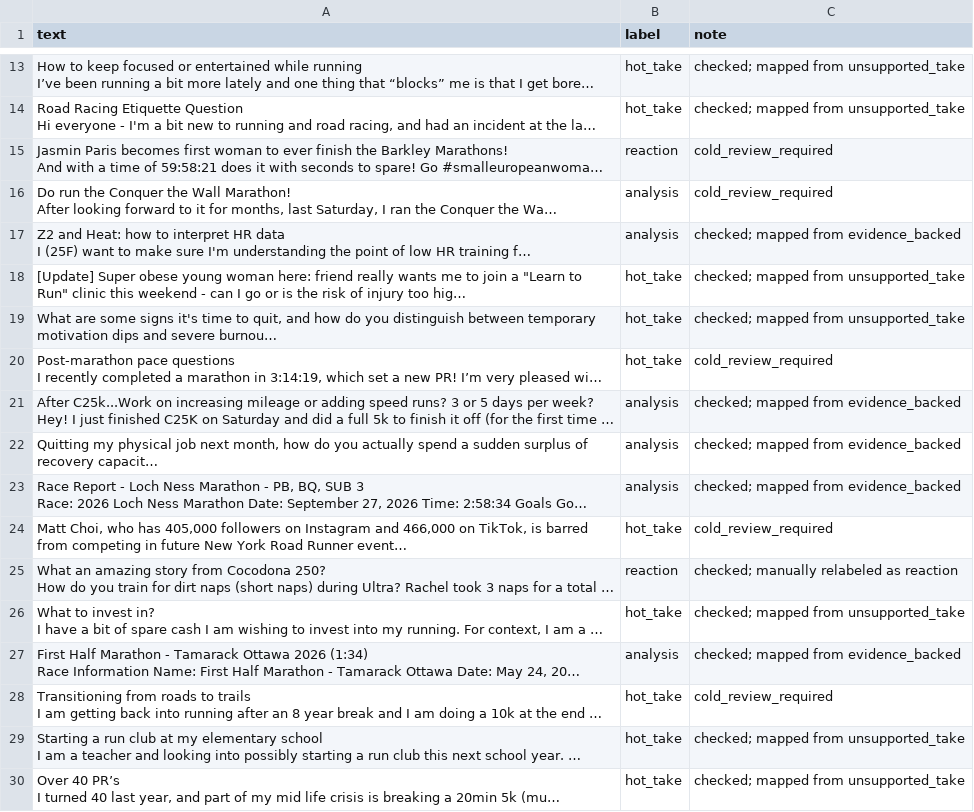
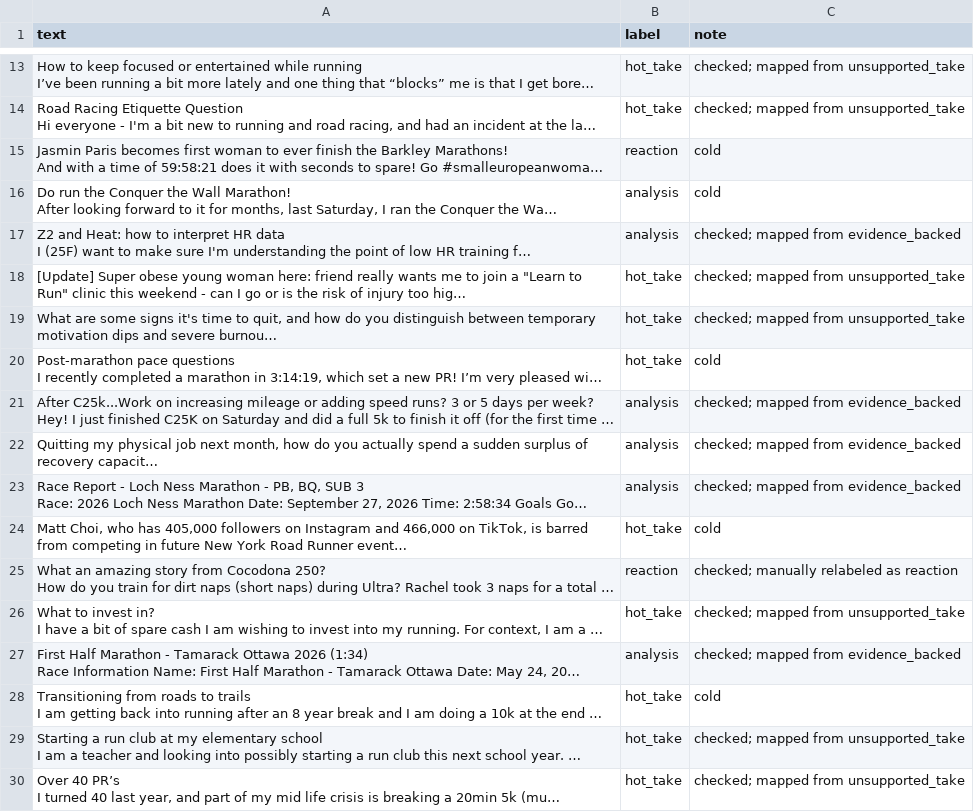
Before and after one commit to XinBaoChen/ai201-project3-takemeter-starter-v2026, a CSV file: test_split.csv, drawn as a sheet; only a part is shown, gaps mark what is left out; long unchanged cells end in …; the diff names each change by its address in the sheet, - before the commit and + after, or states it on an @@ line.

```diff
--- a/test_split.csv
+++ b/test_split.csv
-C15:C16 (note): cold_review_required
+C15:C16 (note): cold
-C20 (note): cold_review_required
+C20 (note): cold
-C24 (note): cold_review_required
+C24 (note): cold
-C28 (note): cold_review_required
+C28 (note): cold
```
Also changed, not shown: 3 other files.
